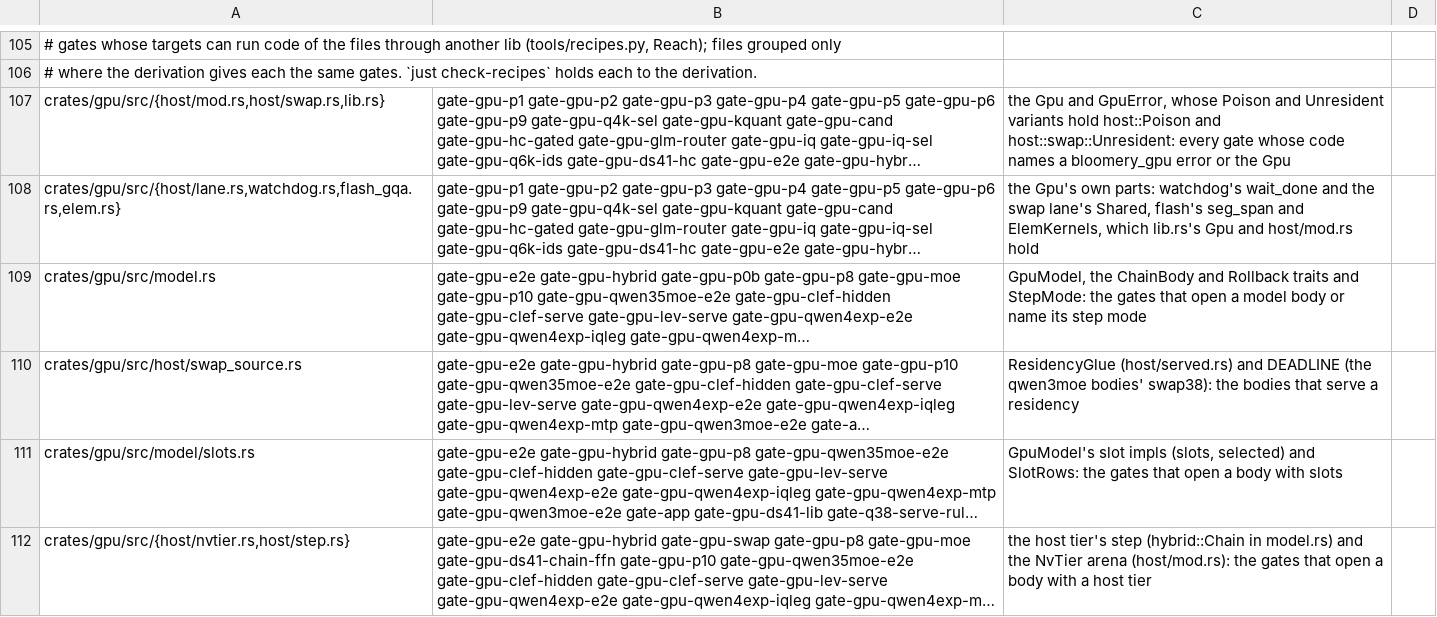
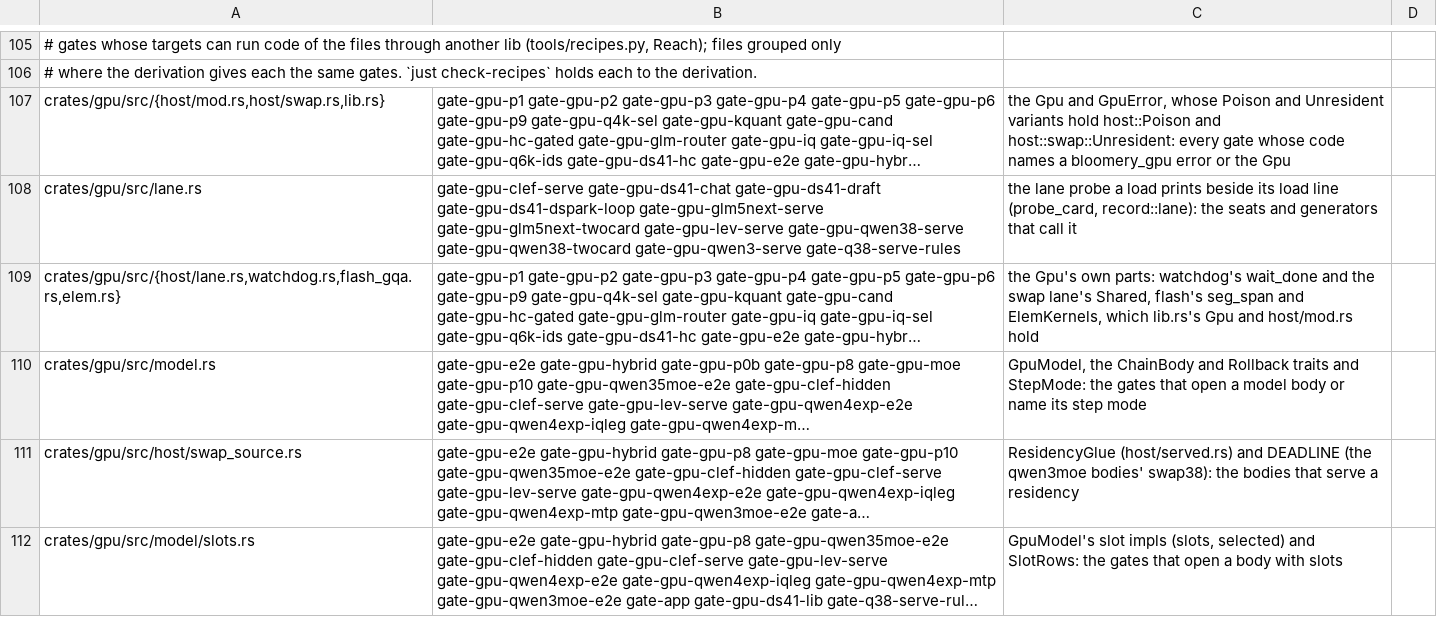
Before and after one commit to Burntgogi/bloomery, a TSV file: tools/gate-paths.tsv, drawn as a sheet; only a part is shown, gaps mark what is left out; the shorter side is filled out with more unchanged rows; long unchanged cells end in …; the diff names each change by its address in the sheet, - before the commit and + after, or states it on an @@ line.

```diff
--- a/tools/gate-paths.tsv
+++ b/tools/gate-paths.tsv
+row 108: crates/gpu/src/lane.rs | gate-gpu-clef-serve gate-gpu-ds41-chat gate-gpu-ds41-draft gate-gpu-ds41-dspark-loop gate-gpu-glm5next-serve gate-gpu-glm5next-twocard gate-gpu-lev-serve gate-gpu-qwen38-serve gate-gpu-qwen38-twocard gate-gpu-qwen3-serve gate-q38-serve-rules | the lane probe a load prints beside its load line (probe_card, record::lane): the seats and generators that call it
```
Also changed, not shown: 18 other files.
